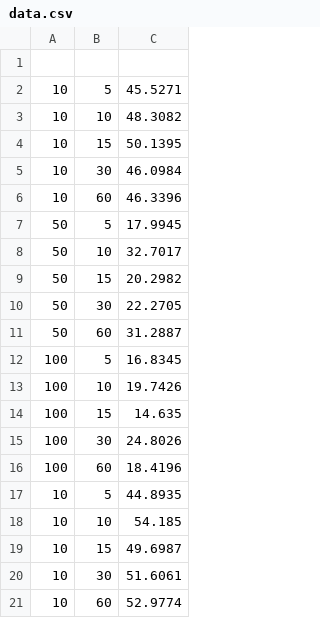
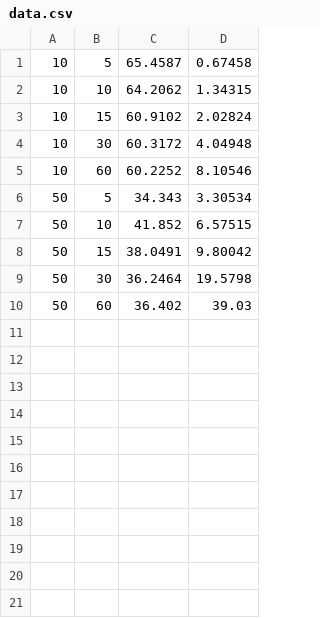
Before and after one commit to Clbrainard/Monte-Carlo-Options, a CSV file: data.csv, drawn as a sheet; removed rows and columns are numbered as before the commit, all else as after; the diff names each change by its address in the sheet, - before the commit and + after, or states it on an @@ line.

```diff
--- a/data.csv
+++ b/data.csv
-column C, rows 2-11: 45.5271 | 48.3082 | 50.1395 | 46.0984 | 46.3396 | 17.9945 | 32.7017 | 20.2982 | 22.2705 | 31.2887
+column C, rows 1-10: 65.4587 | 64.2062 | 60.9102 | 60.3172 | 60.2252 | 34.343 | 41.852 | 38.0491 | 36.2464 | 36.402
+column D, rows 1-10: 0.67458 | 1.34315 | 2.02824 | 4.04948 | 8.10546 | 3.30534 | 6.57515 | 9.80042 | 19.5798 | 39.03
-row 1: (empty)
-row 12: 100 | 5 | 16.8345
-row 13: 100 | 10 | 19.7426
-row 14: 100 | 15 | 14.635
-row 15: 100 | 30 | 24.8026
-row 16: 100 | 60 | 18.4196
-row 17: 10 | 5 | 44.8935
-row 18: 10 | 10 | 54.185
-row 19: 10 | 15 | 49.6987
-row 20: 10 | 30 | 51.6061
-row 21: 10 | 60 | 52.9774
```
Also changed, not shown: 2 other files.
